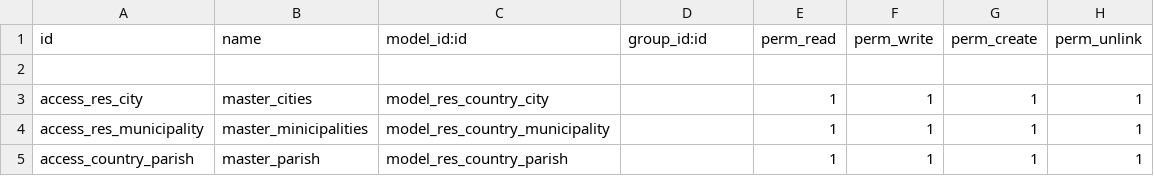
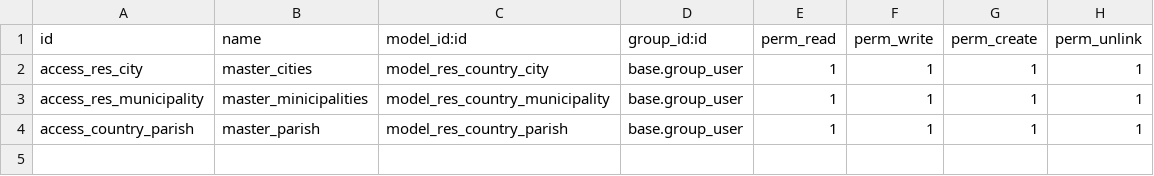
Before and after one commit to binaural-dev/odoo-venezuela, a CSV file: integra/binaural_location/security/ir.model.access.csv, drawn as a sheet.

Commit message:
[MIG] binaural_location: migracion a 17.0

```diff
--- a/integra/binaural_location/security/ir.model.access.csv
+++ b/integra/binaural_location/security/ir.model.access.csv
@@ -1,5 +1,4 @@
 id,name,model_id:id,group_id:id,perm_read,perm_write,perm_create,perm_unlink
-
-access_res_city,master_cities,model_res_country_city,,1,1,1,1
-access_res_municipality,master_minicipalities,model_res_country_municipality,,1,1,1,1
-access_country_parish,master_parish,model_res_country_parish,,1,1,1,1
+access_res_city,master_cities,model_res_country_city,base.group_user,1,1,1,1
+access_res_municipality,master_minicipalities,model_res_country_municipality,base.group_user,1,1,1,1
+access_country_parish,master_parish,model_res_country_parish,base.group_user,1,1,1,1
```
Also changed, not shown: 6 other files.
